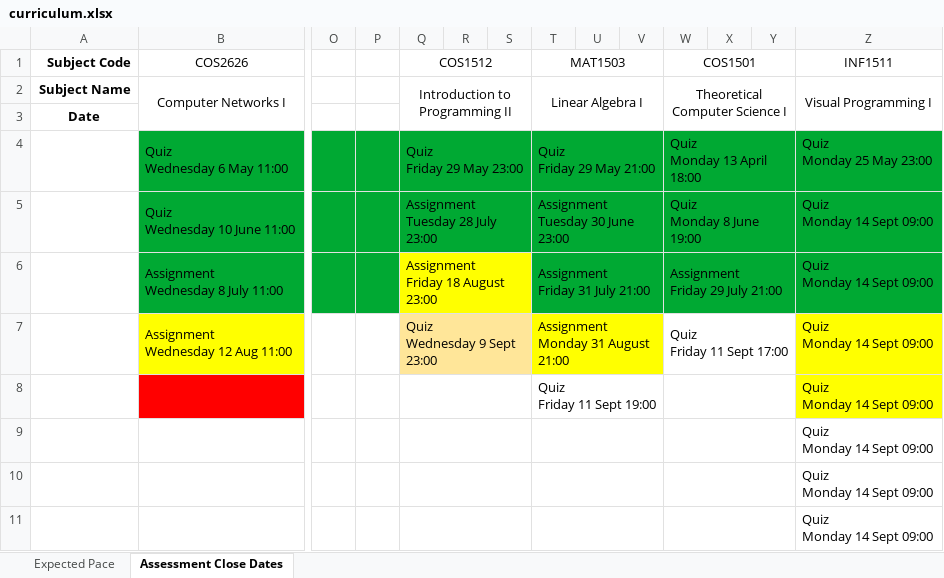
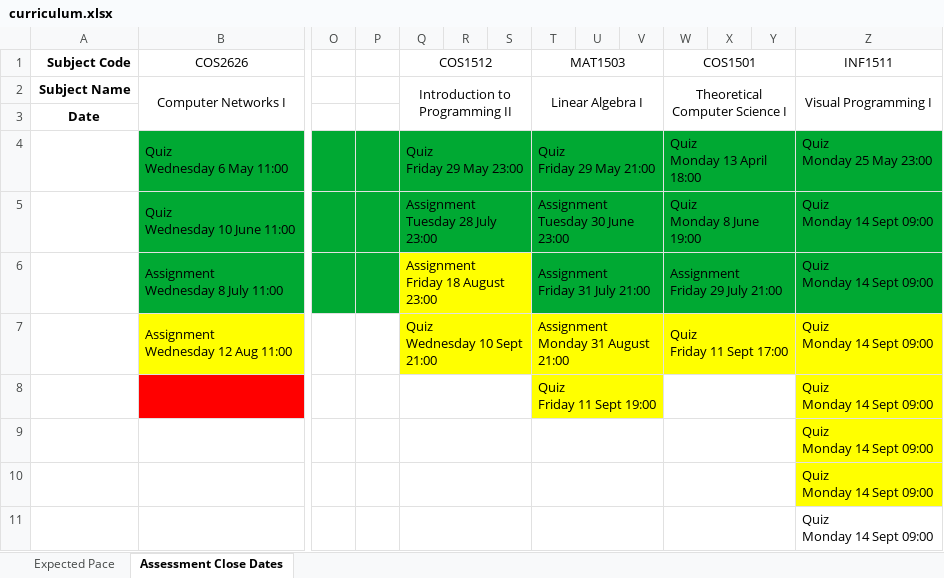
Before and after one commit to SparrowZA/UniSA, an Excel workbook: curriculum.xlsx, sheet Assessment Close Dates, drawn as a sheet; only a part is shown, gaps mark what is left out; values as stored, in another font and other column widths than the file's, no borders; ↵ is a line break in a cell; the diff names each change by its address in the sheet, - before the commit and + after, or states it on an @@ line.

```diff
--- a/curriculum.xlsx (sheet Assessment Close Dates)
+++ b/curriculum.xlsx (sheet Assessment Close Dates)
-Q7 (COS1512): Quiz ↵ Wednesday 9 Sept 23:00
+Q7 (COS1512): Quiz ↵ Wednesday 10 Sept 21:00
-Q7:S7 fill: #FFE699
+Q7:S7 fill: #FFFF00
-W7:Y7 fill: none
+W7:Y7 fill: #FFFF00
-T8:V8 fill: none
+T8:V8 fill: #FFFF00
-Z9:Z10 fill: none
+Z9:Z10 fill: #FFFF00
```
Also changed, not shown: 1 other file.
